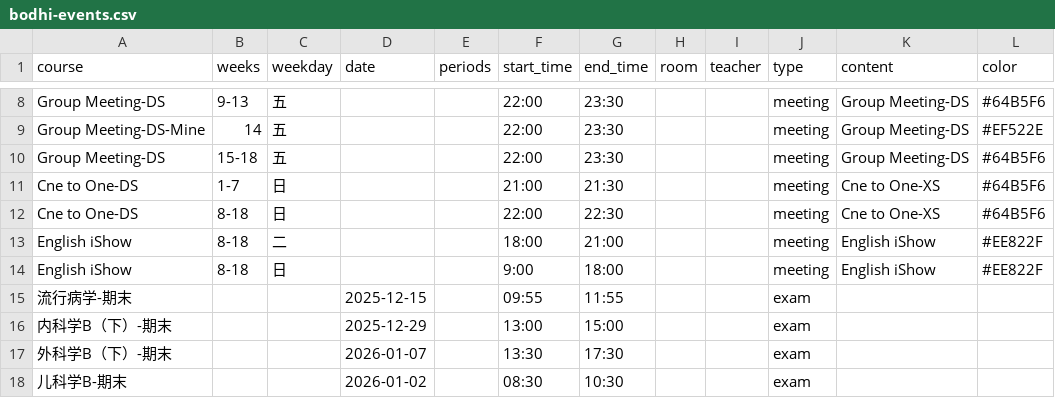
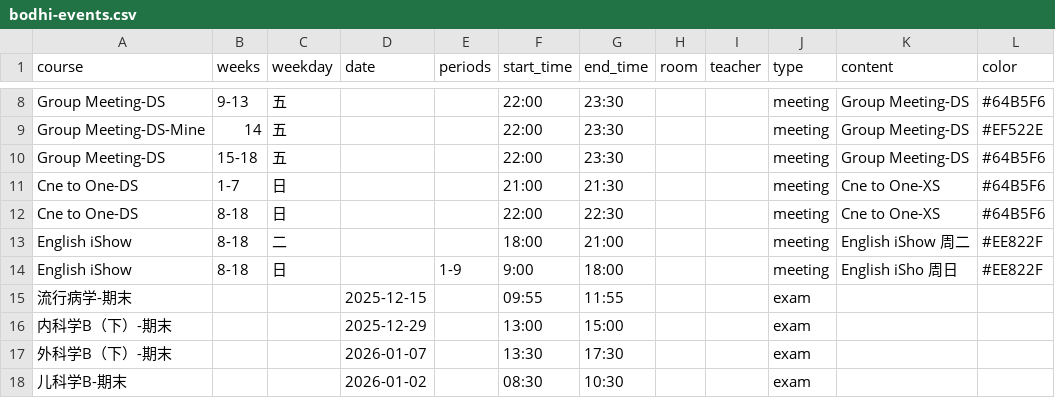
Before and after one commit to CZHanoi/blog, a CSV file: src/.vuepress/public/bodhi-events.csv, drawn as a sheet; only a part is shown, gaps mark what is left out.

Commit message:
ishow

```diff
--- a/src/.vuepress/public/bodhi-events.csv
+++ b/src/.vuepress/public/bodhi-events.csv
@@ -12,4 +12,4 @@ Cne to One-DS,1-7,日,, ,21:00,21:30,,,meeting,Cne to One-XS,#64B5F6
 Cne to One-DS,8-18,日,, ,22:00,22:30,,,meeting,Cne to One-XS,#64B5F6
-English iShow,8-18,二,, ,18:00,21:00,,,meeting,English iShow,#EE822F
-English iShow,8-18,日,, ,9:00,18:00,,,meeting,English iShow,#EE822F
+English iShow,8-18,二,, ,18:00,21:00,,,meeting,English iShow 周二,#EE822F
+English iShow,8-18,日,,1-9,9:00,18:00,,,meeting,English iSho 周日,#EE822F
 流行病学-期末,,,2025-12-15,,09:55,11:55, , ,exam,,
```
